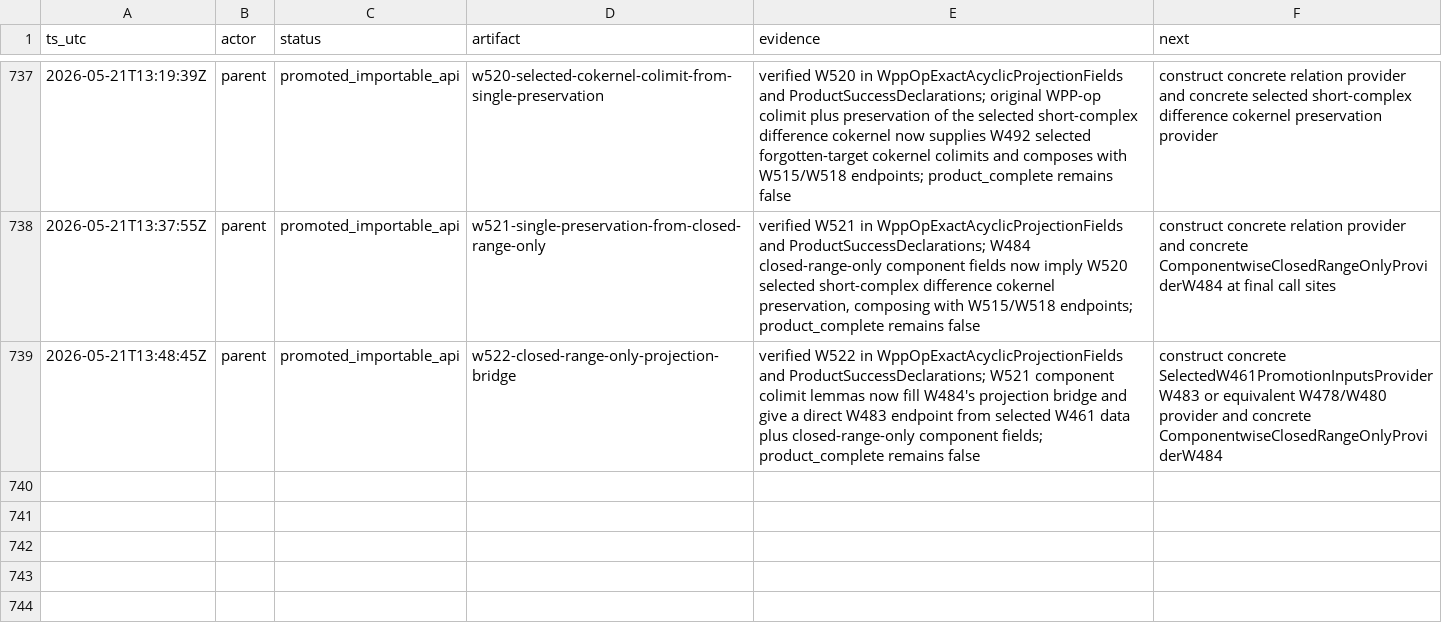
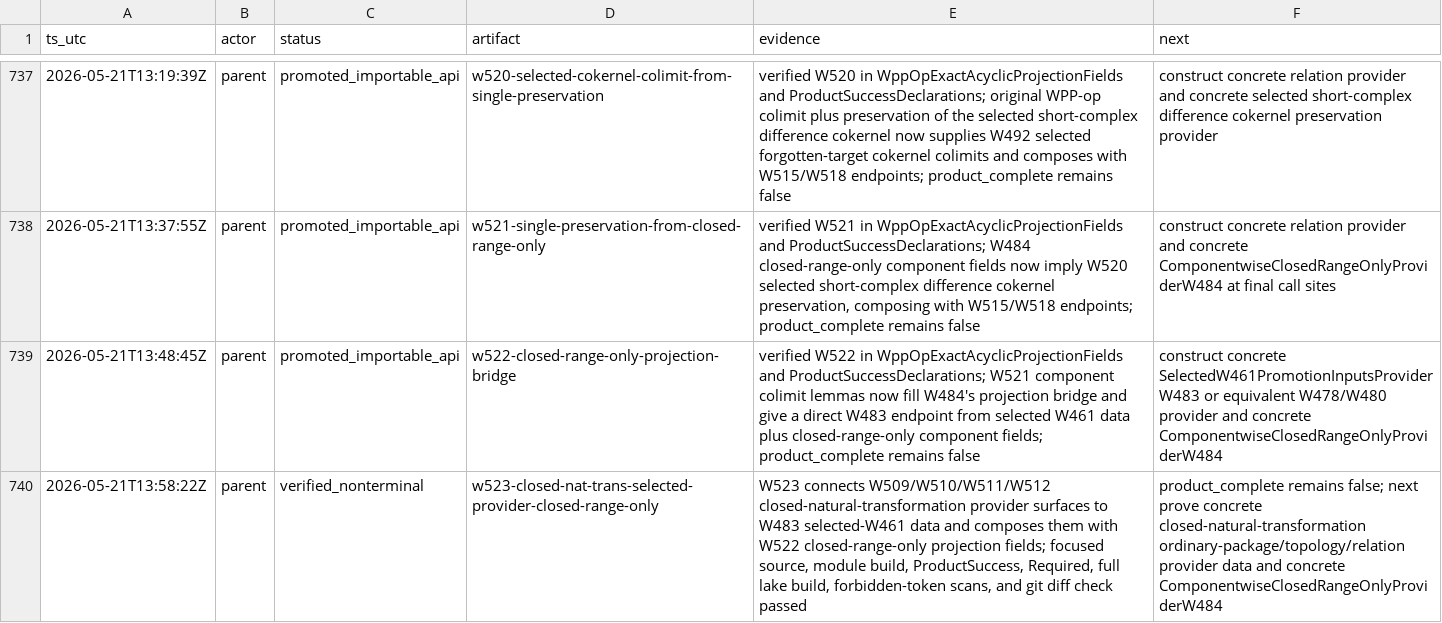
Before and after one commit to Rokurolize/lean-lca-exact-challenge-20260518, a TSV file: progress.tsv, drawn as a sheet; only a part is shown, gaps mark what is left out; the diff names each change by its address in the sheet, - before the commit and + after, or states it on an @@ line.

Commit message:
Bridge closed-nat-trans selected provider fields

```diff
--- a/progress.tsv
+++ b/progress.tsv
+row 740: 2026-05-21T13:58:22Z | parent | verified_nonterminal | w523-closed-nat-trans-selected-provider-closed-range-only | W523 connects W509/W510/W511/W512 closed-natural-transformation provider surfaces to W483 selected-W461 data and composes them with W522 closed-range-only projection fields; focused source, module build, ProductSuccess, Required, full lake build, forbidden-token scans, and git diff check passed | product_complete remains false; next prove concrete closed-natural-transformation ordinary-package/topology/relation provider data and concrete ComponentwiseClosedRangeOnlyProviderW484
```
Also changed, not shown: 7 other files.
